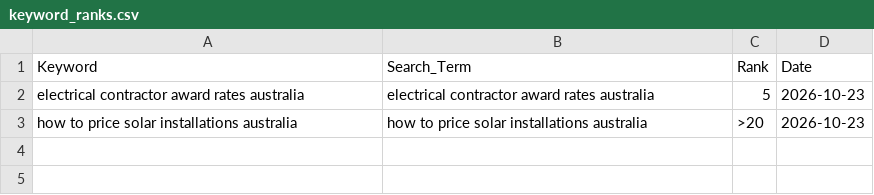
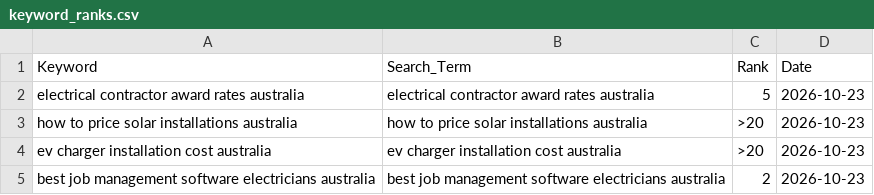
Before and after one commit to Vanders74/tradieautomate, a CSV file: keyword_ranks.csv, drawn as a sheet.

Commit message:
SERP monitor: keyword 3 (best job management software electricians australia) - rank 2

```diff
--- a/keyword_ranks.csv
+++ b/keyword_ranks.csv
@@ -3 +3,3 @@ electrical contractor award rates australia,electrical contractor award rates au
 how to price solar installations australia,how to price solar installations australia,>20,2026-10-23
+ev charger installation cost australia,ev charger installation cost australia,>20,2026-10-23
+best job management software electricians australia,best job management software electricians australia,2,2026-10-23
```
Also changed, not shown: 2 other files.
